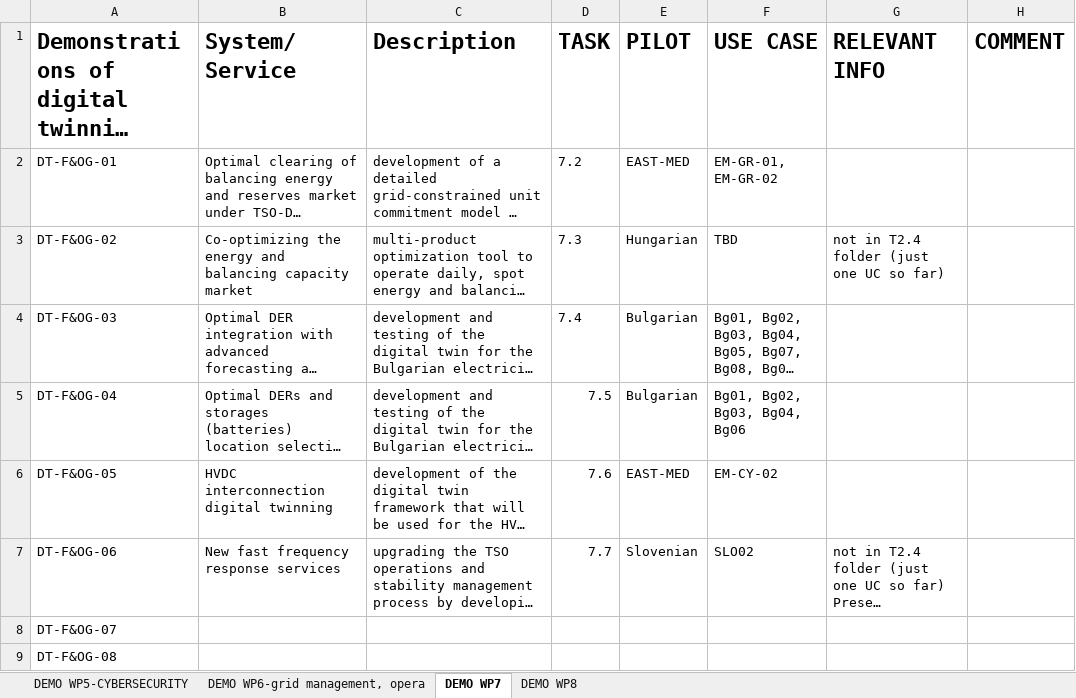
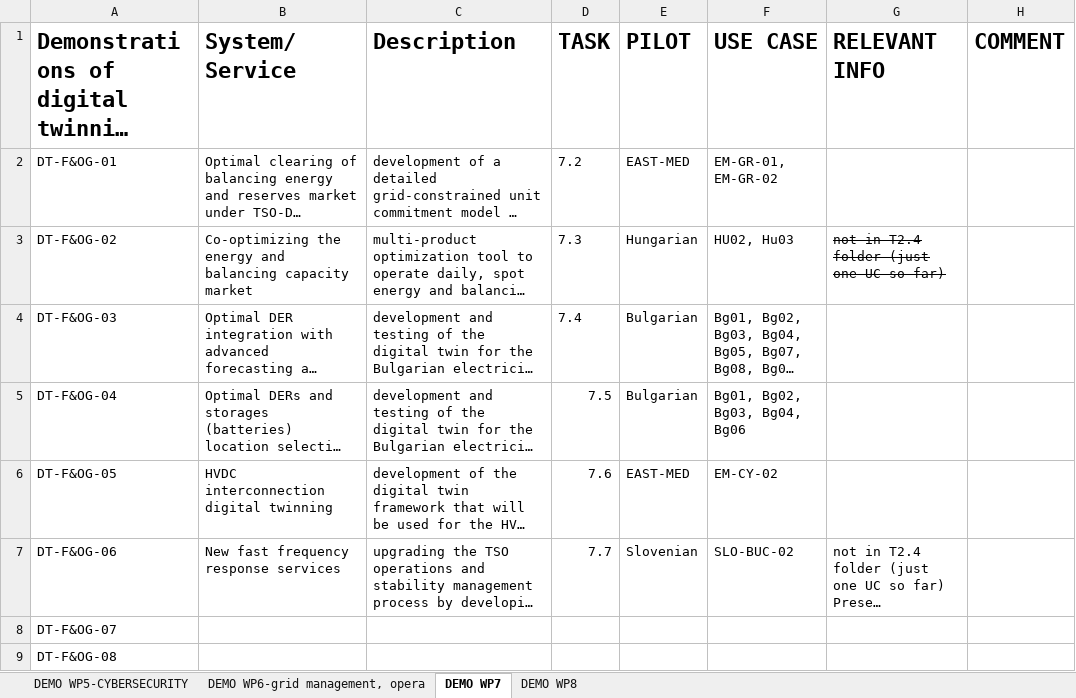
Before and after one commit to TwinEU-Digital-Twin-for-Europe/T3.2_Functional_specifications_of_pan-European_DT_design, an Excel workbook: DEMO_Radar.xlsx, sheet DEMO WP7, drawn as a sheet; long unchanged cells end in …; values as stored, in another font and other column widths than the file's, no borders; the diff names each change by its address in the sheet, - before the commit and + after, or states it on an @@ line.

```diff
--- a/DEMO_Radar.xlsx (sheet DEMO WP7)
+++ b/DEMO_Radar.xlsx (sheet DEMO WP7)
-F3 (USE CASE): TBD
+F3 (USE CASE): HU02, Hu03
-G3 strikethrough: off
+G3 strikethrough: on
-F7 (USE CASE): SLO02
+F7 (USE CASE): SLO-BUC-02
```
Also changed, not shown: sheet DEMO WP8, sheet DEMO WP6-grid management, opera, FURs and Non-FURs.xlsx, 1 other file.
